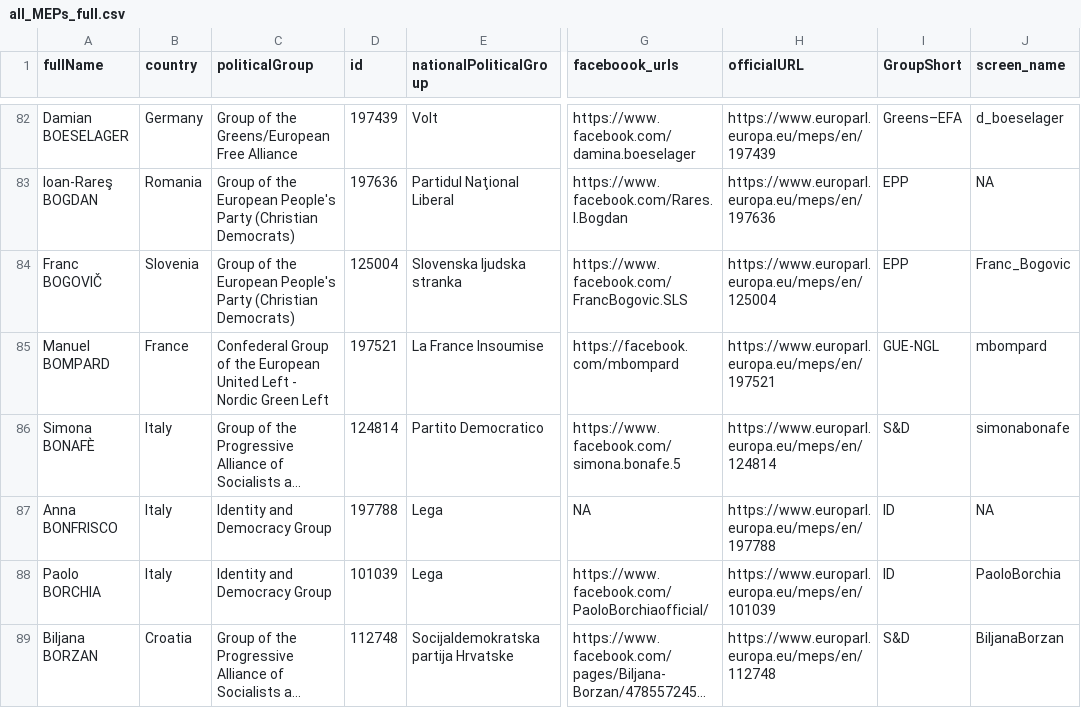
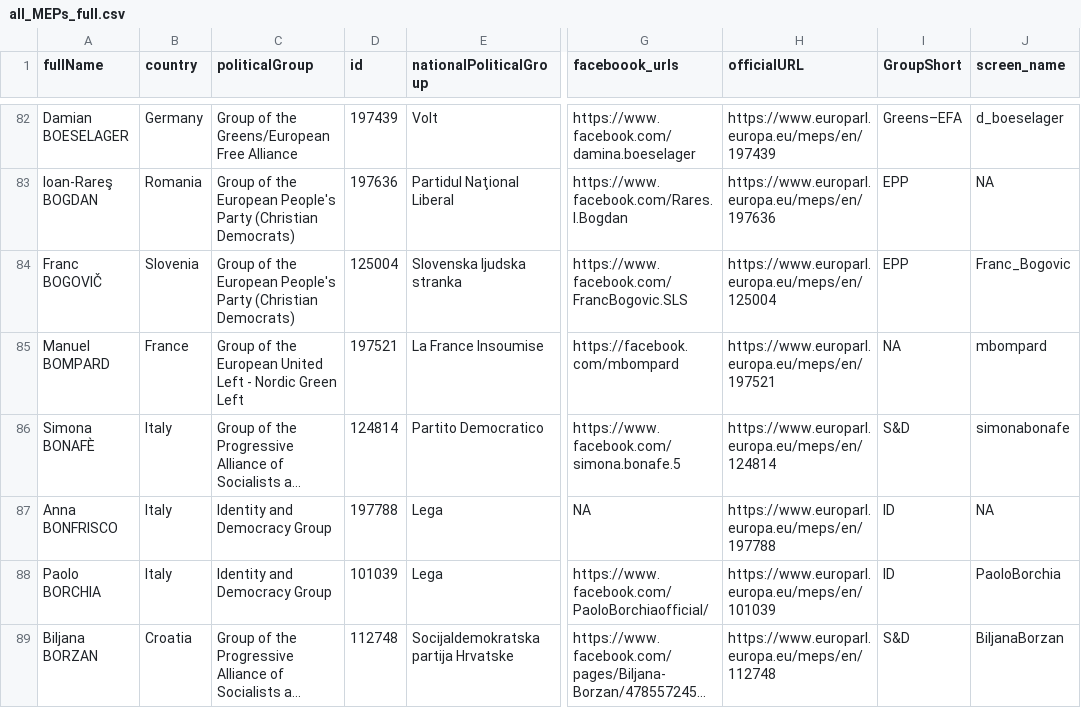
Before and after one commit to EDJNet/quotefinder, a CSV file: vignettes/all_MEPs_full.csv, drawn as a sheet; only a part is shown, gaps mark what is left out; long unchanged cells end in …; the diff covers the shown part only; the diff names each change by its address in the sheet, - before the commit and + after, or states it on an @@ line.

Commit message:
update package name to `quotefinder` and new location

```diff
--- a/vignettes/all_MEPs_full.csv
+++ b/vignettes/all_MEPs_full.csv
-C85 (politicalGroup): Confederal Group of…
+C85 (politicalGroup): Group of…
-I85 (GroupShort): GUE-NGL
+I85 (GroupShort): NA
```
Also changed, not shown: 82 edited cells elsewhere in this file, 21 other files.
